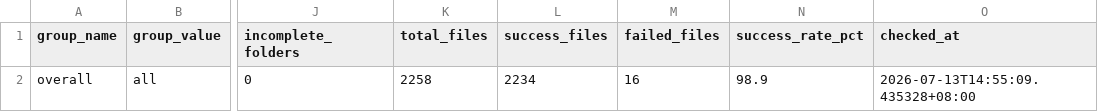
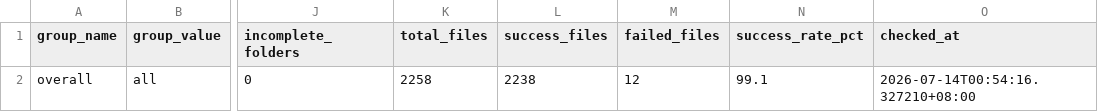
Before and after one commit to wenchiehlee-investment/Python-Actions.GoodInfo, a CSV file: data/upstream/goodinfo_download_health_summary.csv, drawn as a sheet; only a part is shown, gaps mark what is left out; the diff names each change by its address in the sheet, - before the commit and + after, or states it on an @@ line.

```diff
--- a/data/upstream/goodinfo_download_health_summary.csv
+++ b/data/upstream/goodinfo_download_health_summary.csv
-L2 (success_files): 2234
+L2 (success_files): 2238
-M2 (failed_files): 16
+M2 (failed_files): 12
-N2 (success_rate_pct): 98.9
+N2 (success_rate_pct): 99.1
-O2 (checked_at): 2026-07-13T14:55:09.435328+08:00
+O2 (checked_at): 2026-07-14T00:54:16.327210+08:00
```
Also changed, not shown: data/upstream/goodinfo_download_health.csv.
